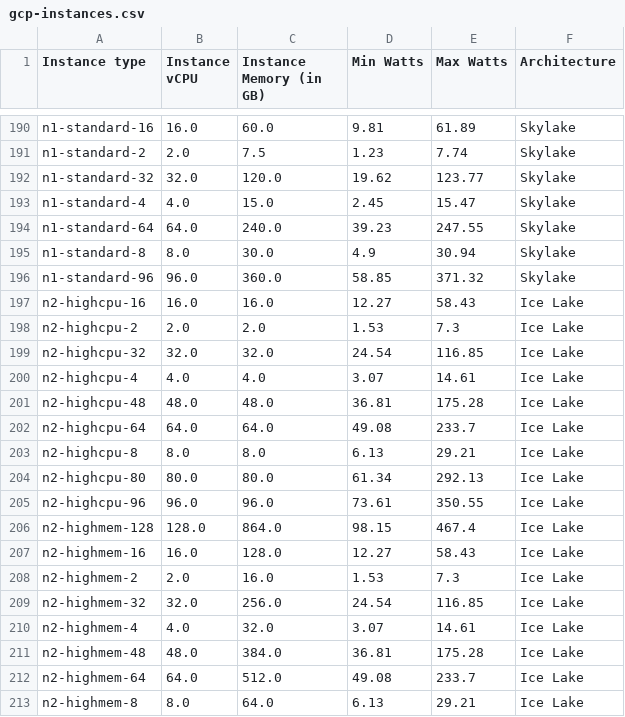
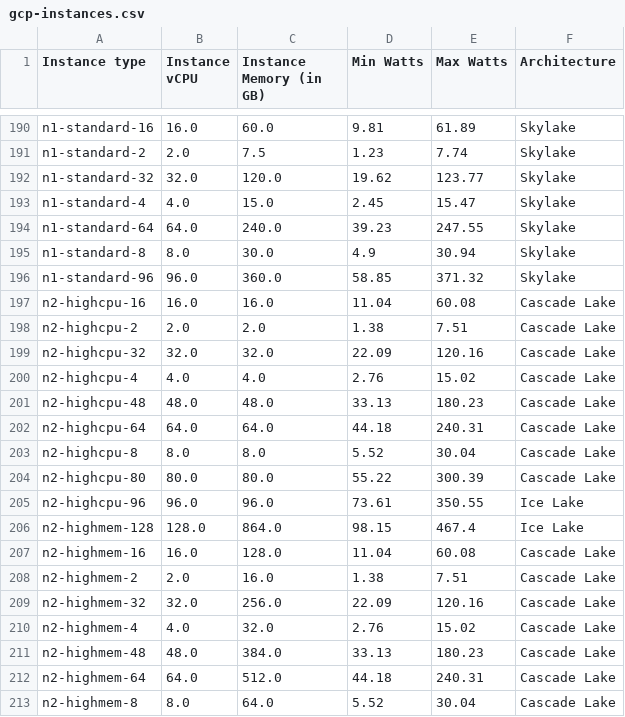
Before and after one commit to fvaleye/tracarbon, a CSV file: tracarbon/hardwares/data/gcp-instances.csv, drawn as a sheet; only a part is shown, gaps mark what is left out; the diff covers the shown part only.

```diff
--- a/tracarbon/hardwares/data/gcp-instances.csv
+++ b/tracarbon/hardwares/data/gcp-instances.csv
@@ -196,18 +196,18 @@ n1-standard-8,8.0,30.0,4.9,30.94,Skylake
 n1-standard-96,96.0,360.0,58.85,371.32,Skylake
-n2-highcpu-16,16.0,16.0,12.27,58.43,Ice Lake
-n2-highcpu-2,2.0,2.0,1.53,7.3,Ice Lake
-n2-highcpu-32,32.0,32.0,24.54,116.85,Ice Lake
-n2-highcpu-4,4.0,4.0,3.07,14.61,Ice Lake
-n2-highcpu-48,48.0,48.0,36.81,175.28,Ice Lake
-n2-highcpu-64,64.0,64.0,49.08,233.7,Ice Lake
-n2-highcpu-8,8.0,8.0,6.13,29.21,Ice Lake
-n2-highcpu-80,80.0,80.0,61.34,292.13,Ice Lake
+n2-highcpu-16,16.0,16.0,11.04,60.08,Cascade Lake
+n2-highcpu-2,2.0,2.0,1.38,7.51,Cascade Lake
+n2-highcpu-32,32.0,32.0,22.09,120.16,Cascade Lake
+n2-highcpu-4,4.0,4.0,2.76,15.02,Cascade Lake
+n2-highcpu-48,48.0,48.0,33.13,180.23,Cascade Lake
+n2-highcpu-64,64.0,64.0,44.18,240.31,Cascade Lake
+n2-highcpu-8,8.0,8.0,5.52,30.04,Cascade Lake
+n2-highcpu-80,80.0,80.0,55.22,300.39,Cascade Lake
 n2-highcpu-96,96.0,96.0,73.61,350.55,Ice Lake
 n2-highmem-128,128.0,864.0,98.15,467.4,Ice Lake
-n2-highmem-16,16.0,128.0,12.27,58.43,Ice Lake
-n2-highmem-2,2.0,16.0,1.53,7.3,Ice Lake
-n2-highmem-32,32.0,256.0,24.54,116.85,Ice Lake
-n2-highmem-4,4.0,32.0,3.07,14.61,Ice Lake
-n2-highmem-48,48.0,384.0,36.81,175.28,Ice Lake
-n2-highmem-64,64.0,512.0,49.08,233.7,Ice Lake
-n2-highmem-8,8.0,64.0,6.13,29.21,Ice Lake
+n2-highmem-16,16.0,128.0,11.04,60.08,Cascade Lake
+n2-highmem-2,2.0,16.0,1.38,7.51,Cascade Lake
+n2-highmem-32,32.0,256.0,22.09,120.16,Cascade Lake
+n2-highmem-4,4.0,32.0,2.76,15.02,Cascade Lake
+n2-highmem-48,48.0,384.0,33.13,180.23,Cascade Lake
+n2-highmem-64,64.0,512.0,44.18,240.31,Cascade Lake
+n2-highmem-8,8.0,64.0,5.52,30.04,Cascade Lake
```
Also changed, not shown: 45 edited cells elsewhere in this file, 2 other files.
